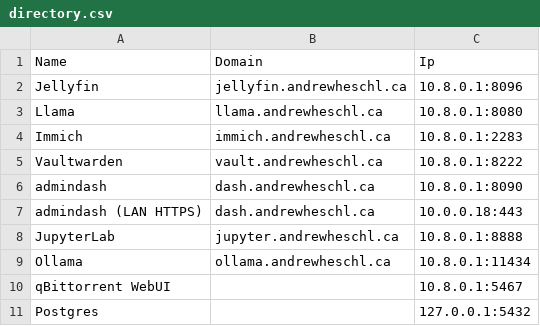
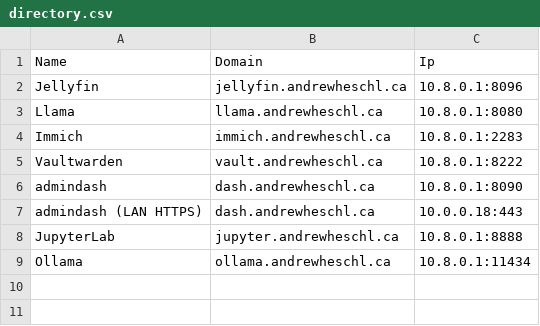
Before and after one commit to aheschl1/dash, a CSV file: directory.csv, drawn as a sheet.

Commit message:
update directory

```diff
--- a/directory.csv
+++ b/directory.csv
@@ -9,3 +9 @@ JupyterLab,jupyter.andrewheschl.ca,10.8.0.1:8888
 Ollama,ollama.andrewheschl.ca,10.8.0.1:11434
-qBittorrent WebUI,,10.8.0.1:5467
-Postgres,,127.0.0.1:5432
```
